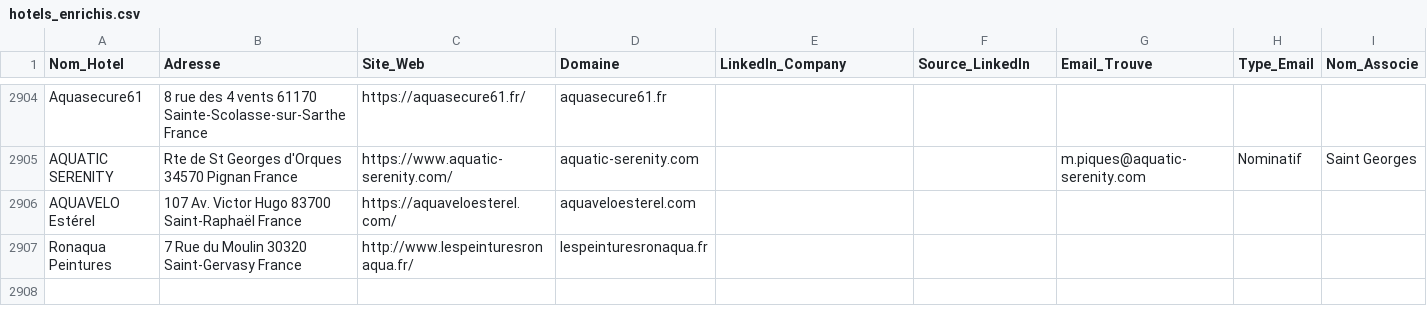
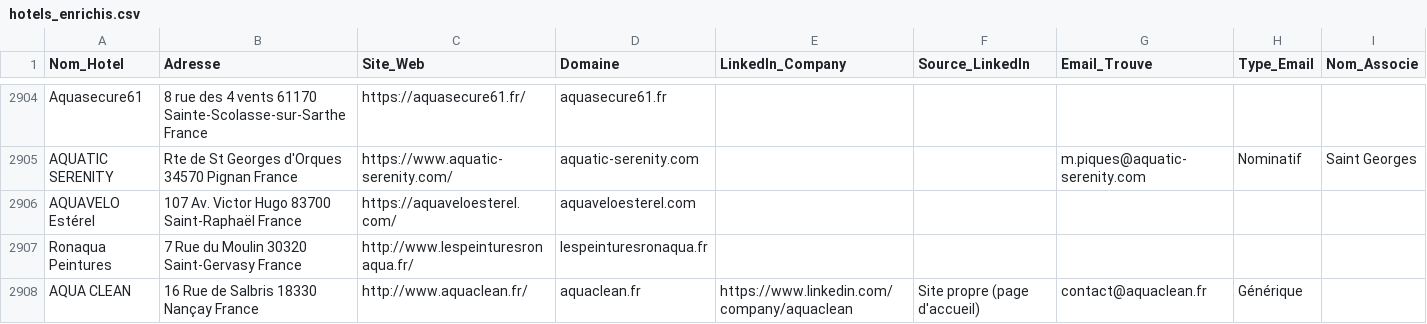
Before and after one commit to tsimokaza01-source/URL-2, a CSV file: hotels_enrichis.csv, drawn as a sheet; only a part is shown, gaps mark what is left out.

```diff
--- a/hotels_enrichis.csv
+++ b/hotels_enrichis.csv
@@ -2907 +2907,2 @@ AQUAVELO Estérel,107 Av. Victor Hugo 83700 Saint-Raphaël France,https://aquave
 Ronaqua Peintures,7 Rue du Moulin 30320 Saint-Gervasy France,http://www.lespeinturesronaqua.fr/,lespeinturesronaqua.fr,,,,,
+AQUA CLEAN,16 Rue de Salbris 18330 Nançay France,http://www.aquaclean.fr/,aquaclean.fr,https://www.linkedin.com/company/aquaclean,Site propre (page d'accueil),contact@aquaclean.fr,Générique,
```
Also changed, not shown: liste_hotels.csv.
